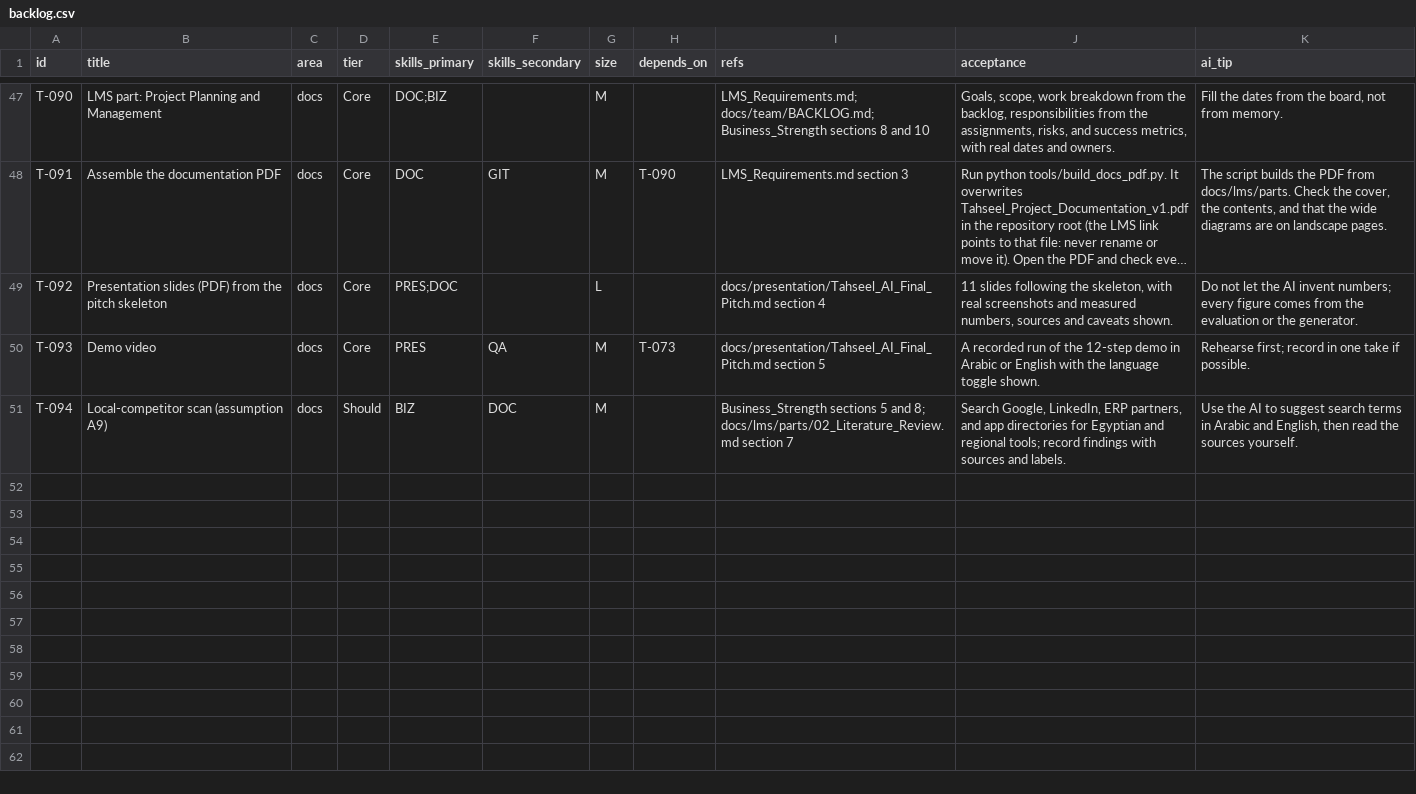
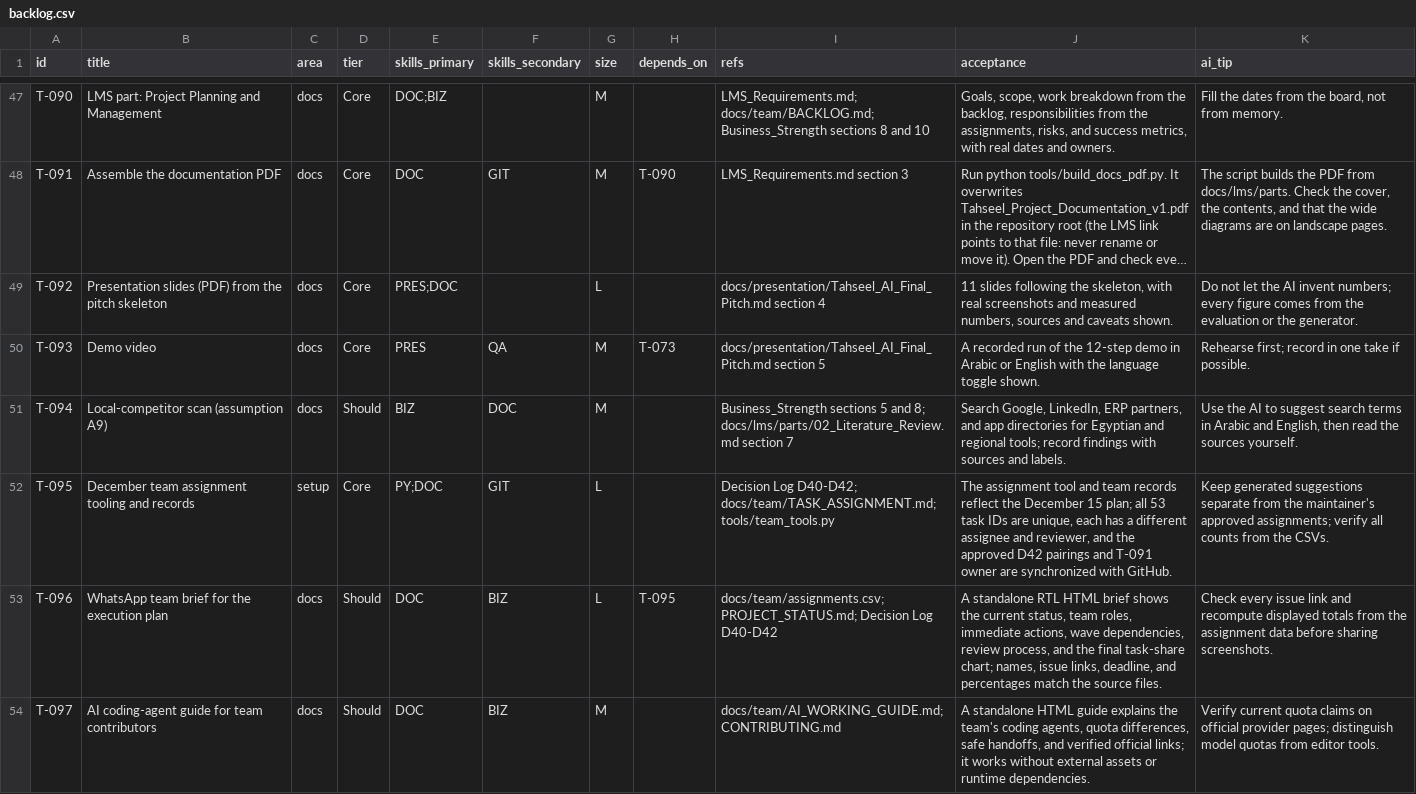
Before and after one commit to alialsharqawi/Tahseel-Copilot, a CSV file: docs/team/backlog.csv, drawn as a sheet; only a part is shown, gaps mark what is left out; long unchanged cells end in …; the diff names each change by its address in the sheet, - before the commit and + after, or states it on an @@ line.

Commit message:
docs(team): add T-095 assignment tooling and updated records

```diff
--- a/docs/team/backlog.csv
+++ b/docs/team/backlog.csv
+row 52: T-095 | December team assignment tooling and records | setup | Core | PY;DOC | GIT | L |  | Decision Log D40-D42; docs/team/TASK_ASSIGNMENT.md; tools/team_tools.py | The assignment tool and team records reflect the December 15 plan; all 53 task IDs are unique, each has a different assignee and reviewer, and the approved D42 pairings and T-091 owner are synchronized with GitHub. | Keep generated suggestions separate from the maintainer's approved assignments; verify all counts from the CSVs.
+row 53: T-096 | WhatsApp team brief for the execution plan | docs | Should | DOC | BIZ | L | T-095 | docs/team/assignments.csv; PROJECT_STATUS.md; Decision Log D40-D42 | A standalone RTL HTML brief shows the current status, team roles, immediate actions, wave dependencies, review process, and the final task-share chart; names, issue links, deadline, and percentages match the source files. | Check every issue link and recompute displayed totals from the assignment data before sharing screenshots.
+row 54: T-097 | AI coding-agent guide for team contributors | docs | Should | DOC | BIZ | M |  | docs/team/AI_WORKING_GUIDE.md; CONTRIBUTING.md | A standalone HTML guide explains the team's coding agents, quota differences, safe handoffs, and verified official links; it works without external assets or runtime dependencies. | Verify current quota claims on official provider pages; distinguish model quotas from editor tools.
```
Also changed, not shown: tools/examples/skills.example.csv, 12 other files.
